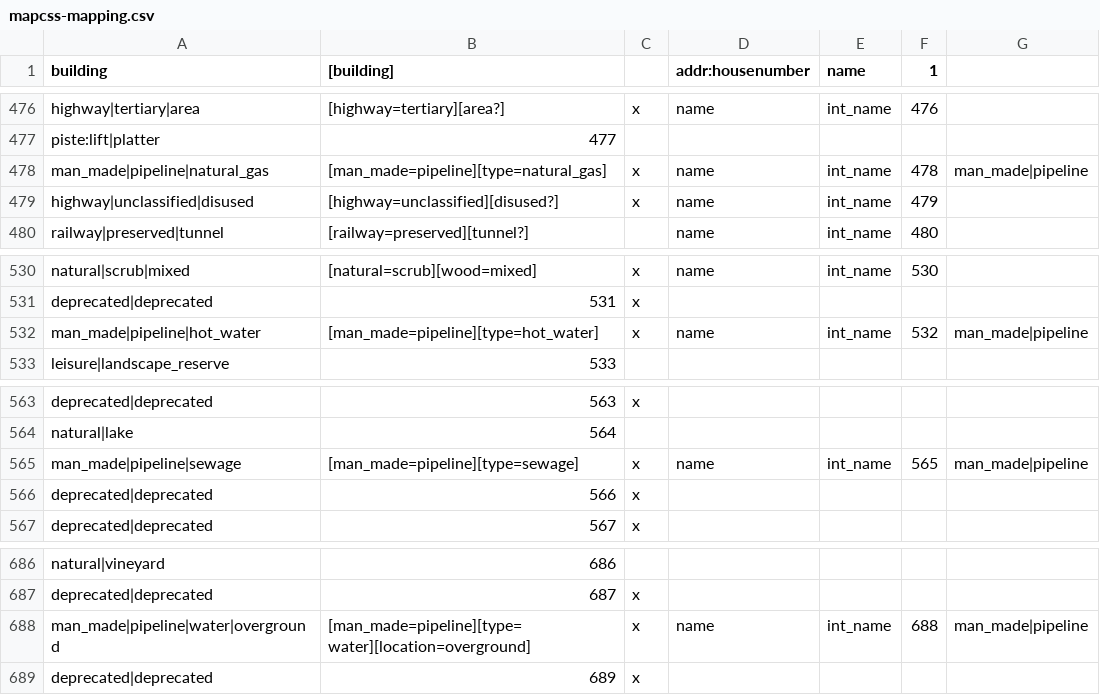
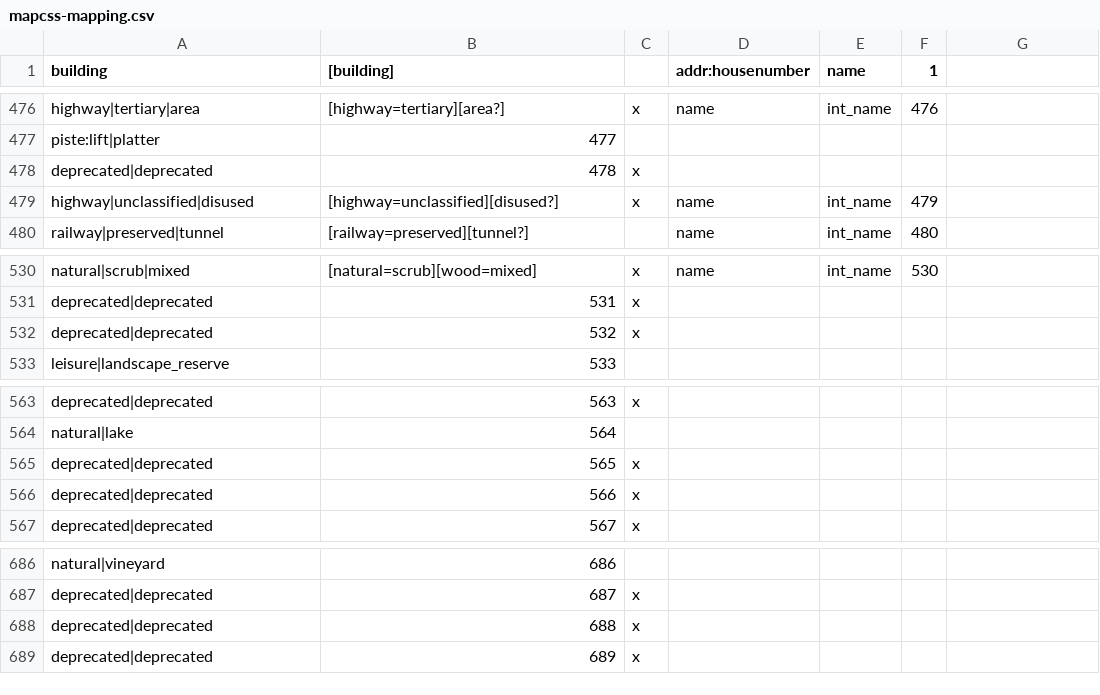
Before and after one commit to mapsme/omim, a CSV file: data/mapcss-mapping.csv, drawn as a sheet; only a part is shown, gaps mark what is left out; the diff covers the shown part only.

Commit message:
[mapcss] Deprecate types replaced by man_made|pipeline (index 259).

```diff
--- a/data/mapcss-mapping.csv
+++ b/data/mapcss-mapping.csv
@@ -477,3 +477,3 @@ highway|tertiary|area;[highway=tertiary][area?];x;name;int_name;476;
 piste:lift|platter;477;
-man_made|pipeline|natural_gas;[man_made=pipeline][type=natural_gas];x;name;int_name;478;man_made|pipeline
+deprecated|deprecated;478;x
 highway|unclassified|disused;[highway=unclassified][disused?];x;name;int_name;479;
@@ -531,3 +531,3 @@ natural|scrub|mixed;[natural=scrub][wood=mixed];x;name;int_name;530;
 deprecated|deprecated;531;x
-man_made|pipeline|hot_water;[man_made=pipeline][type=hot_water];x;name;int_name;532;man_made|pipeline
+deprecated|deprecated;532;x
 leisure|landscape_reserve;533;
@@ -564,3 +564,3 @@ deprecated|deprecated;563;x
 natural|lake;564;
-man_made|pipeline|sewage;[man_made=pipeline][type=sewage];x;name;int_name;565;man_made|pipeline
+deprecated|deprecated;565;x
 deprecated|deprecated;566;x
@@ -687,3 +687,3 @@ natural|vineyard;686;
 deprecated|deprecated;687;x
-man_made|pipeline|water|overground;[man_made=pipeline][type=water][location=overground];x;name;int_name;688;man_made|pipeline
+deprecated|deprecated;688;x
 deprecated|deprecated;689;x
```
Also changed, not shown: 9 added rows and 9 removed rows elsewhere in this file.
